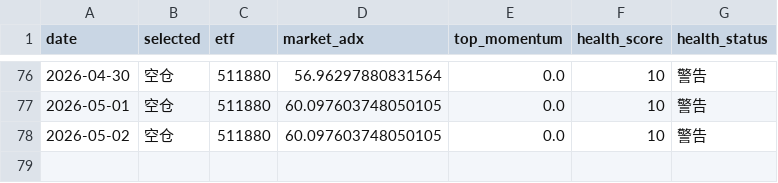
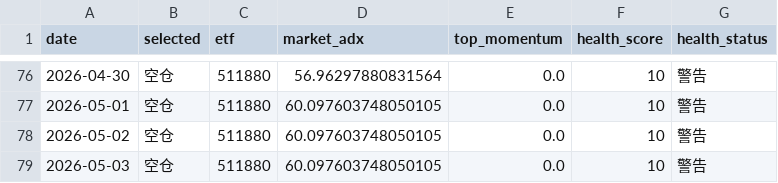
Before and after one commit to feihudie2026/etf-momentum-v2, a CSV file: docs/signals.csv, drawn as a sheet; only a part is shown, gaps mark what is left out.

```diff
--- a/docs/signals.csv
+++ b/docs/signals.csv
@@ -78 +78,2 @@ date,selected,etf,market_adx,top_momentum,health_score,health_status
 2026-05-02,空仓,511880,60.097603748050105,0.0,10,警告
+2026-05-03,空仓,511880,60.097603748050105,0.0,10,警告
```
Also changed, not shown: 2 other files.
